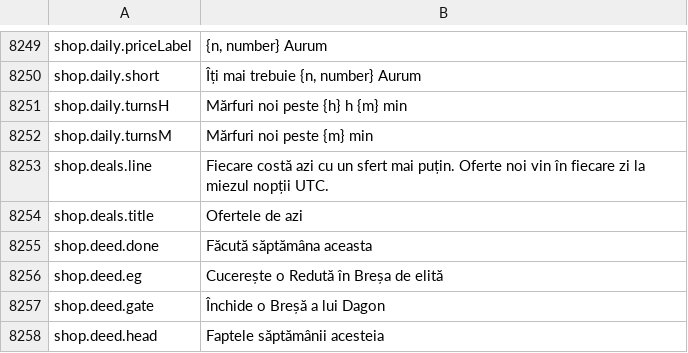
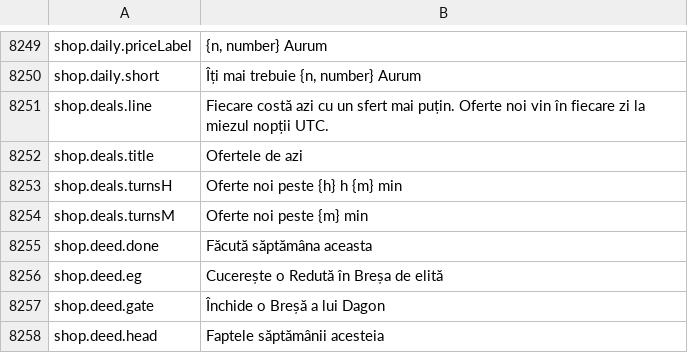
Before and after one commit to Lattymoy/daggerfall-js-source, a CSV file: locales/ro/Port_Strings.csv, drawn as a sheet; only a part is shown, gaps mark what is left out; removed rows and columns are numbered as before the commit, all else as after; the diff names each change by its address in the sheet, - before the commit and + after, or states it on an @@ line.

```diff
--- a/locales/ro/Port_Strings.csv
+++ b/locales/ro/Port_Strings.csv
-row 8251: shop.daily.turnsH | Mărfuri noi peste {h} h {m} min
-row 8252: shop.daily.turnsM | Mărfuri noi peste {m} min
+row 8253: shop.deals.turnsH | Oferte noi peste {h} h {m} min
+row 8254: shop.deals.turnsM | Oferte noi peste {m} min
```
Also changed, not shown: locales/bg/Port_Strings.csv, locales/cs/Port_Strings.csv, 26 other files.
